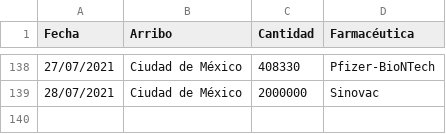
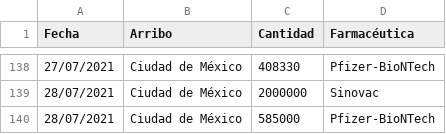
Before and after one commit to fdealbam/Vacunas, a CSV file: vacunasreport.csv, drawn as a sheet; only a part is shown, gaps mark what is left out.

Commit message:
Update vacunasreport.csv

```diff
--- a/vacunasreport.csv
+++ b/vacunasreport.csv
@@ -139 +139,2 @@ Fecha,Arribo,Cantidad,Farmacéutica
 28/07/2021,Ciudad de México,2000000,Sinovac
+28/07/2021,Ciudad de México,585000,Pfizer-BioNTech
```
